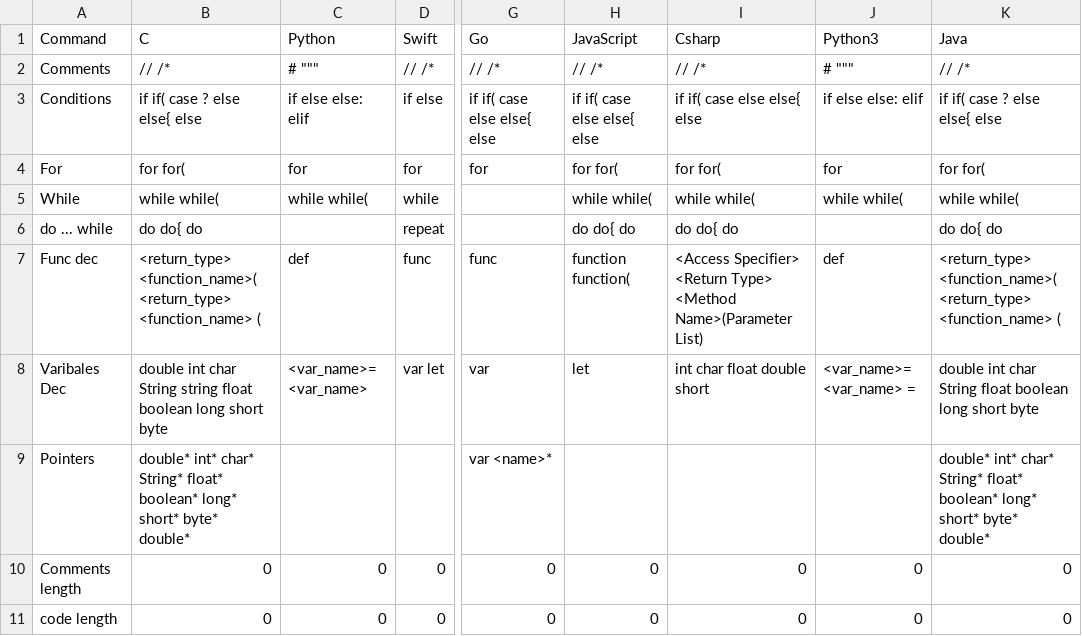
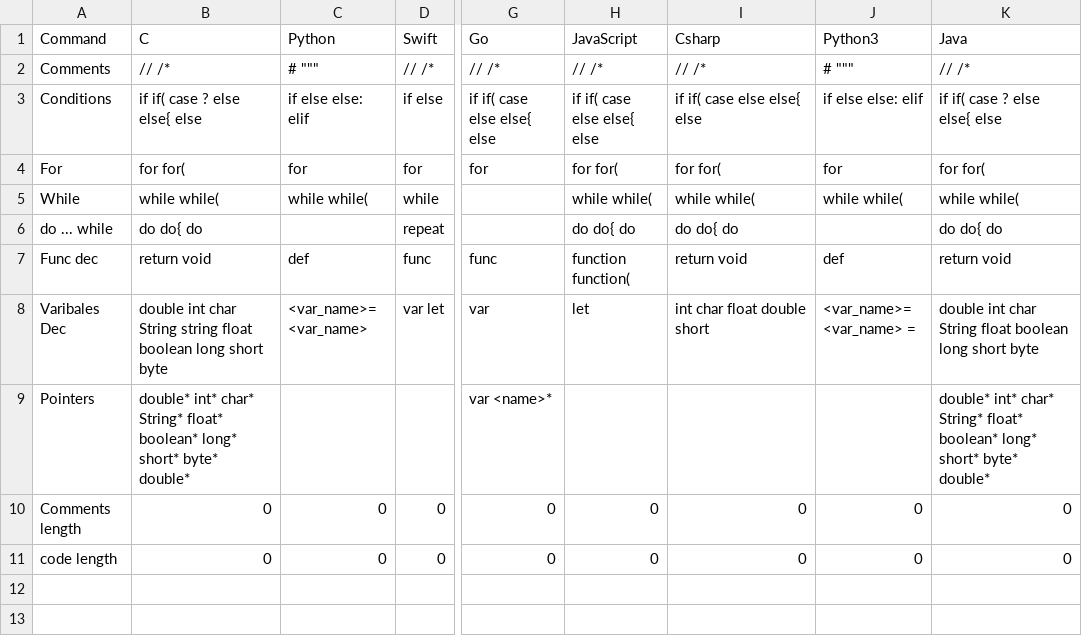
Before and after one commit to noambassat/Male-programmers-from-Mars-and-female-engineers-from-Venus, a CSV file: Langs_Syntax.csv, drawn as a sheet; only a part is shown, gaps mark what is left out; the diff names each change by its address in the sheet, - before the commit and + after, or states it on an @@ line.

Commit message:
Update Langs_Syntax.csv

```diff
--- a/Langs_Syntax.csv
+++ b/Langs_Syntax.csv
-B7 (C): <return_type> <function_name>( <return_type> <function_name> (
+B7 (C): return void
-I7 (Csharp): <Access Specifier> <Return Type> <Method Name>(Parameter List)
+I7 (Csharp): return void
-K7 (Java): <return_type> <function_name>( <return_type> <function_name> (
+K7 (Java): return void
```
